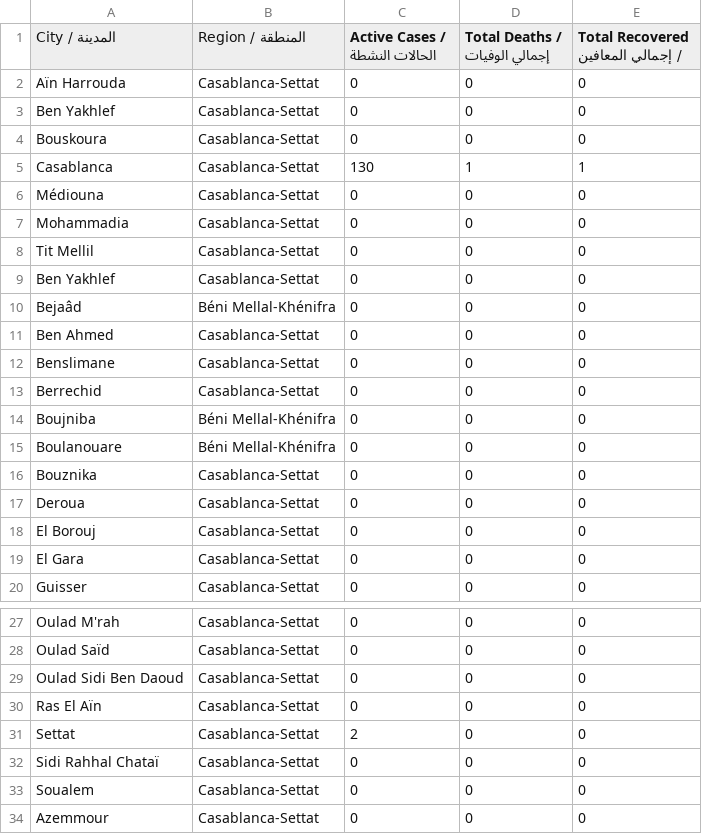
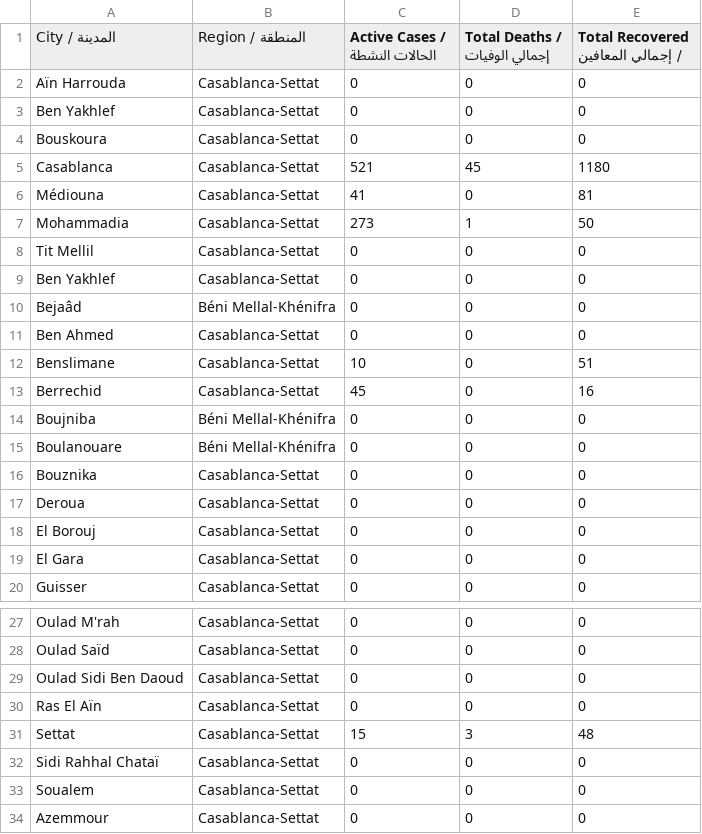
Before and after one commit to aboullaite/Covid19-MA, a CSV file: stats/cities.csv, drawn as a sheet; only a part is shown, gaps mark what is left out.

Commit message:
Update cities.csv

```diff
--- a/stats/cities.csv
+++ b/stats/cities.csv
@@ -4,5 +4,5 @@ Ben Yakhlef,Casablanca-Settat,0,0,0
 Bouskoura,Casablanca-Settat,0,0,0
-Casablanca,Casablanca-Settat,130,1,1
-Médiouna,Casablanca-Settat,0,0,0
-Mohammadia,Casablanca-Settat,0,0,0
+Casablanca,Casablanca-Settat,521,45,1180
+Médiouna,Casablanca-Settat,41,0,81
+Mohammadia,Casablanca-Settat,273,1,50
 Tit Mellil,Casablanca-Settat,0,0,0
@@ -11,4 +11,4 @@ Bejaâd,Béni Mellal-Khénifra,0,0,0
 Ben Ahmed,Casablanca-Settat,0,0,0
-Benslimane,Casablanca-Settat,0,0,0
-Berrechid,Casablanca-Settat,0,0,0
+Benslimane,Casablanca-Settat,10,0,51
+Berrechid,Casablanca-Settat,45,0,16
 Boujniba,Béni Mellal-Khénifra,0,0,0
@@ -30,3 +30,3 @@ Oulad Sidi Ben Daoud,Casablanca-Settat,0,0,0
 Ras El Aïn,Casablanca-Settat,0,0,0
-Settat,Casablanca-Settat,2,0,0
+Settat,Casablanca-Settat,15,3,48
 Sidi Rahhal Chataï,Casablanca-Settat,0,0,0
```
